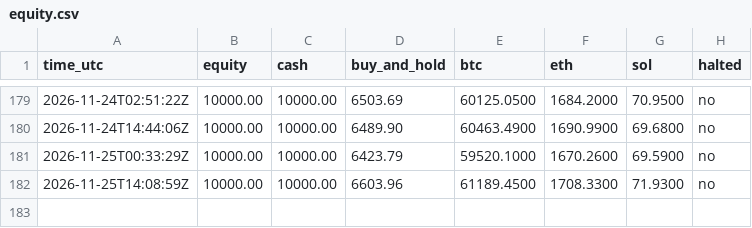
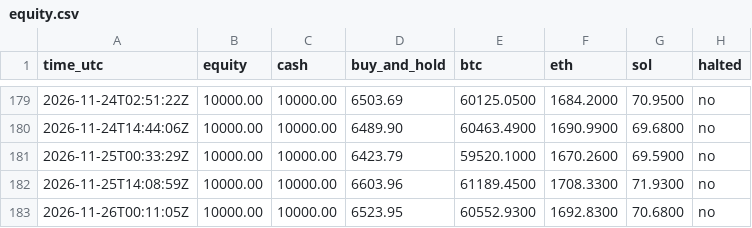
Before and after one commit to mstyli04/ema-paper-trader, a CSV file: bots/ema-daily/equity.csv, drawn as a sheet; only a part is shown, gaps mark what is left out; the diff names each change by its address in the sheet, - before the commit and + after, or states it on an @@ line.

```diff
--- a/bots/ema-daily/equity.csv
+++ b/bots/ema-daily/equity.csv
+row 183: 2026-11-26T00:11:05Z | 10000.00 | 10000.00 | 6523.95 | 60552.9300 | 1692.8300 | 70.6800 | no
```
Also changed, not shown: bots/ema-4h/equity.csv, 5 other files.
